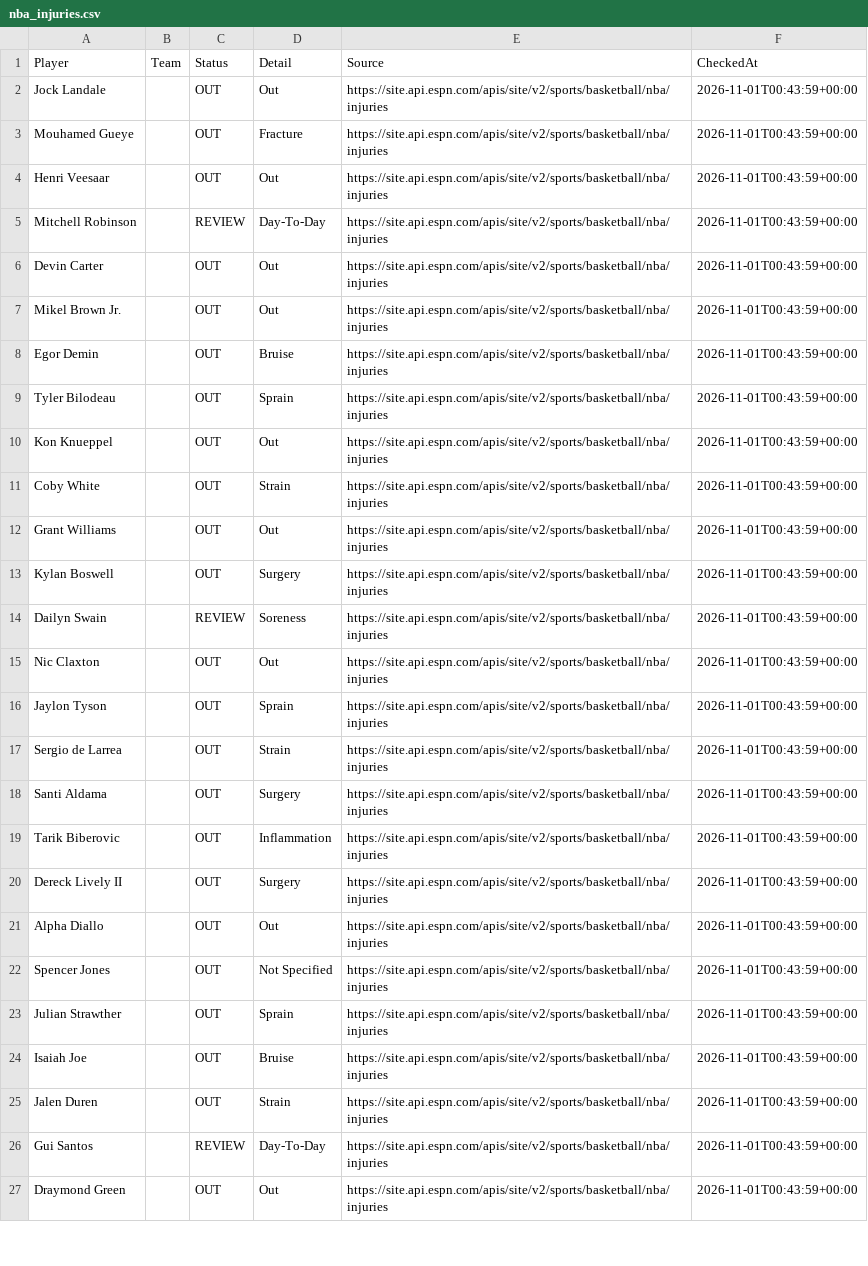
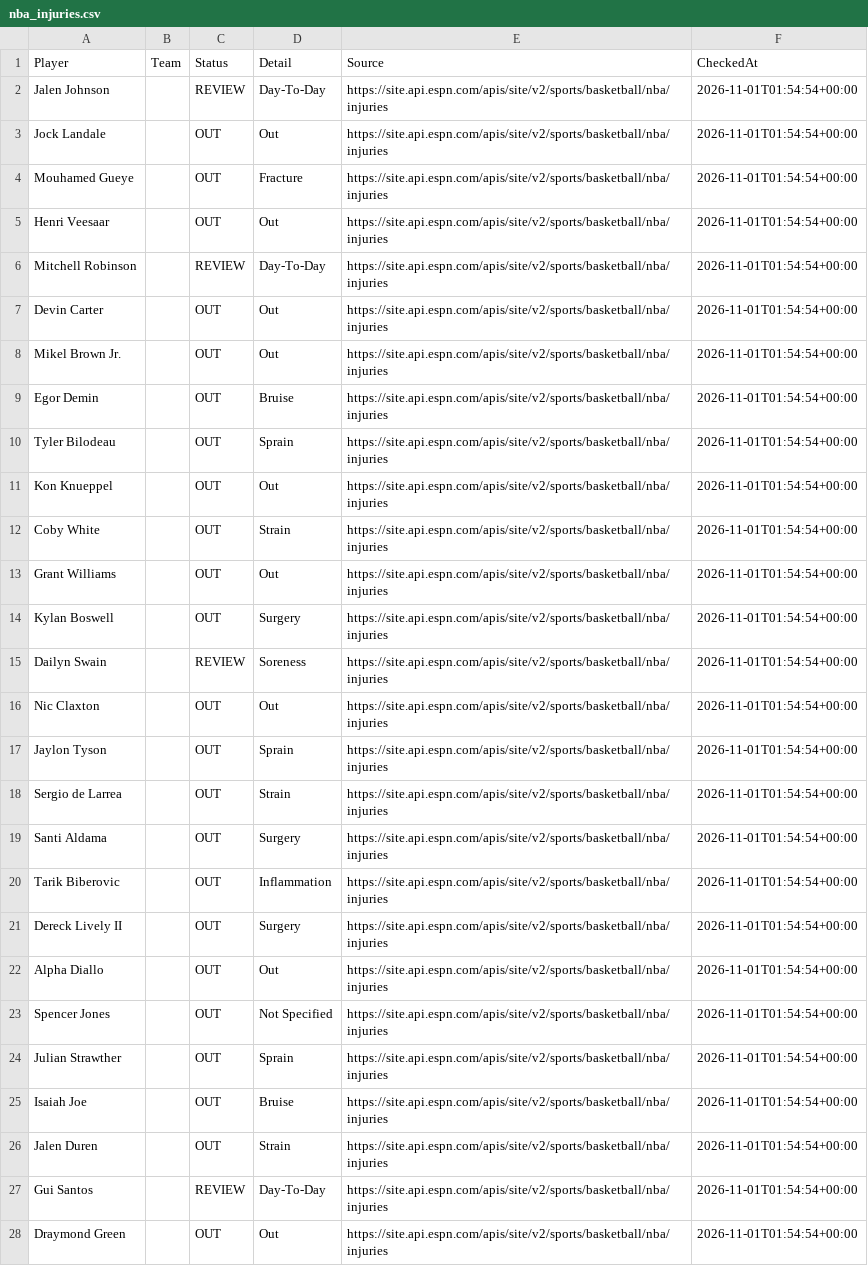
Before and after one commit to jakobabrahamson32-lgtm/courtside-edge, a CSV file: nba_injuries.csv, drawn as a sheet; only a part is shown; addresses are those after the commit; the diff covers the shown part only; the diff names each change by its address in the sheet, - before the commit and + after, or states it on an @@ line.

```diff
--- a/nba_injuries.csv
+++ b/nba_injuries.csv
+row 2: Jalen Johnson |  | REVIEW | Day-To-Day | https://site.api.espn.com/apis/site/v2/sports/basketball/nba/injuries | 2026-11-01T01:54:54+00:00
-F3:F28 (CheckedAt): 2026-11-01T00:43:59+00:00
+F3:F28 (CheckedAt): 2026-11-01T01:54:54+00:00
```
Also changed, not shown: 63 edited cells elsewhere in this file, model_history.csv, nfl_comparison.csv, 3 other files.
